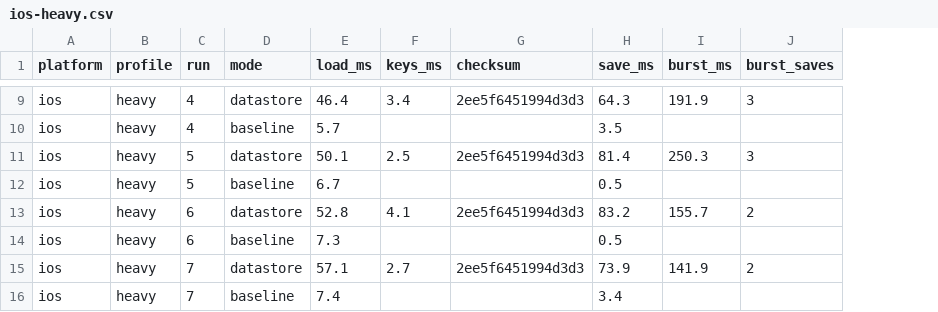
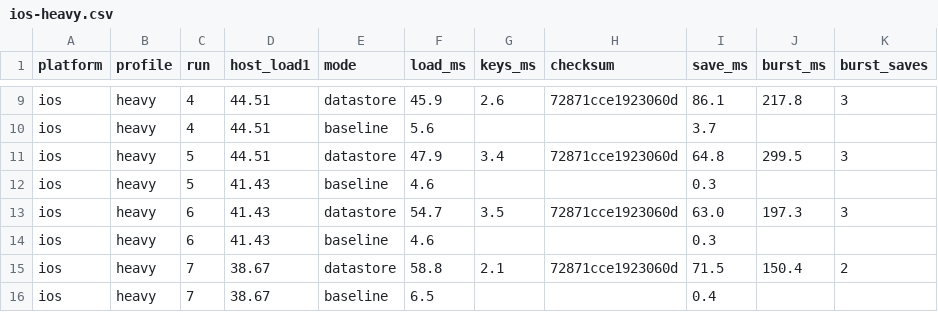
Before and after one commit to thiyagatrev/unified-prefs, a CSV file: results/ios-heavy.csv, drawn as a sheet; only a part is shown, gaps mark what is left out; addresses are those after the commit; the diff covers the shown part only; the diff names each change by its address in the sheet, - before the commit and + after, or states it on an @@ line.

```diff
--- a/results/ios-heavy.csv
+++ b/results/ios-heavy.csv
+column D (host_load1), rows 9-16: 44.51 | 44.51 | 44.51 | 41.43 | 41.43 | 41.43 | 38.67 | 38.67
-F9 (load_ms): 46.4
+F9 (load_ms): 45.9
-G9 (keys_ms): 3.4
+G9 (keys_ms): 2.6
-H9 (checksum): 2ee5f6451994d3d3
+H9 (checksum): 72871cce1923060d
-I9 (save_ms): 64.3
+I9 (save_ms): 86.1
-J9 (burst_ms): 191.9
+J9 (burst_ms): 217.8
-F10 (load_ms): 5.7
+F10 (load_ms): 5.6
-I10 (save_ms): 3.5
+I10 (save_ms): 3.7
-F11 (load_ms): 50.1
+F11 (load_ms): 47.9
-G11 (keys_ms): 2.5
+G11 (keys_ms): 3.4
-H11 (checksum): 2ee5f6451994d3d3
+H11 (checksum): 72871cce1923060d
-I11 (save_ms): 81.4
+I11 (save_ms): 64.8
-J11 (burst_ms): 250.3
+J11 (burst_ms): 299.5
-F12 (load_ms): 6.7
+F12 (load_ms): 4.6
-I12 (save_ms): 0.5
+I12 (save_ms): 0.3
-F13 (load_ms): 52.8
+F13 (load_ms): 54.7
-G13 (keys_ms): 4.1
+G13 (keys_ms): 3.5
-H13 (checksum): 2ee5f6451994d3d3
+H13 (checksum): 72871cce1923060d
-I13 (save_ms): 83.2
+I13 (save_ms): 63.0
-J13 (burst_ms): 155.7
+J13 (burst_ms): 197.3
-K13 (burst_saves): 2
+K13 (burst_saves): 3
-F14 (load_ms): 7.3
+F14 (load_ms): 4.6
-I14 (save_ms): 0.5
+I14 (save_ms): 0.3
-F15 (load_ms): 57.1
+F15 (load_ms): 58.8
-G15 (keys_ms): 2.7
+G15 (keys_ms): 2.1
-H15 (checksum): 2ee5f6451994d3d3
+H15 (checksum): 72871cce1923060d
-I15 (save_ms): 73.9
+I15 (save_ms): 71.5
-J15 (burst_ms): 141.9
+J15 (burst_ms): 150.4
-F16 (load_ms): 7.4
+F16 (load_ms): 6.5
-I16 (save_ms): 3.4
+I16 (save_ms): 0.4
```
Also changed, not shown: 2 added rows and 50 edited cells elsewhere in this file, results/android-heavy.csv, results/android-typical.csv, 10 other files.
